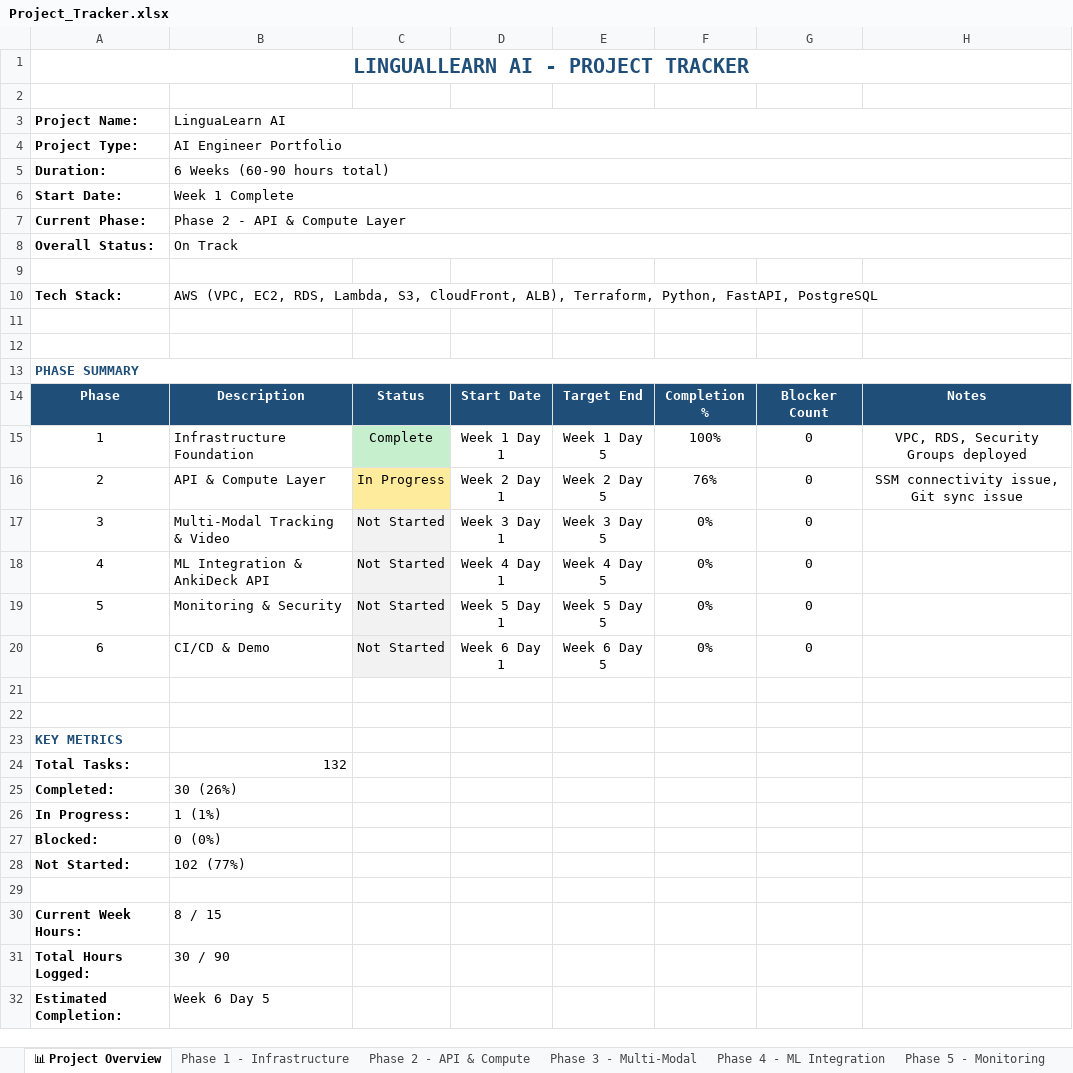
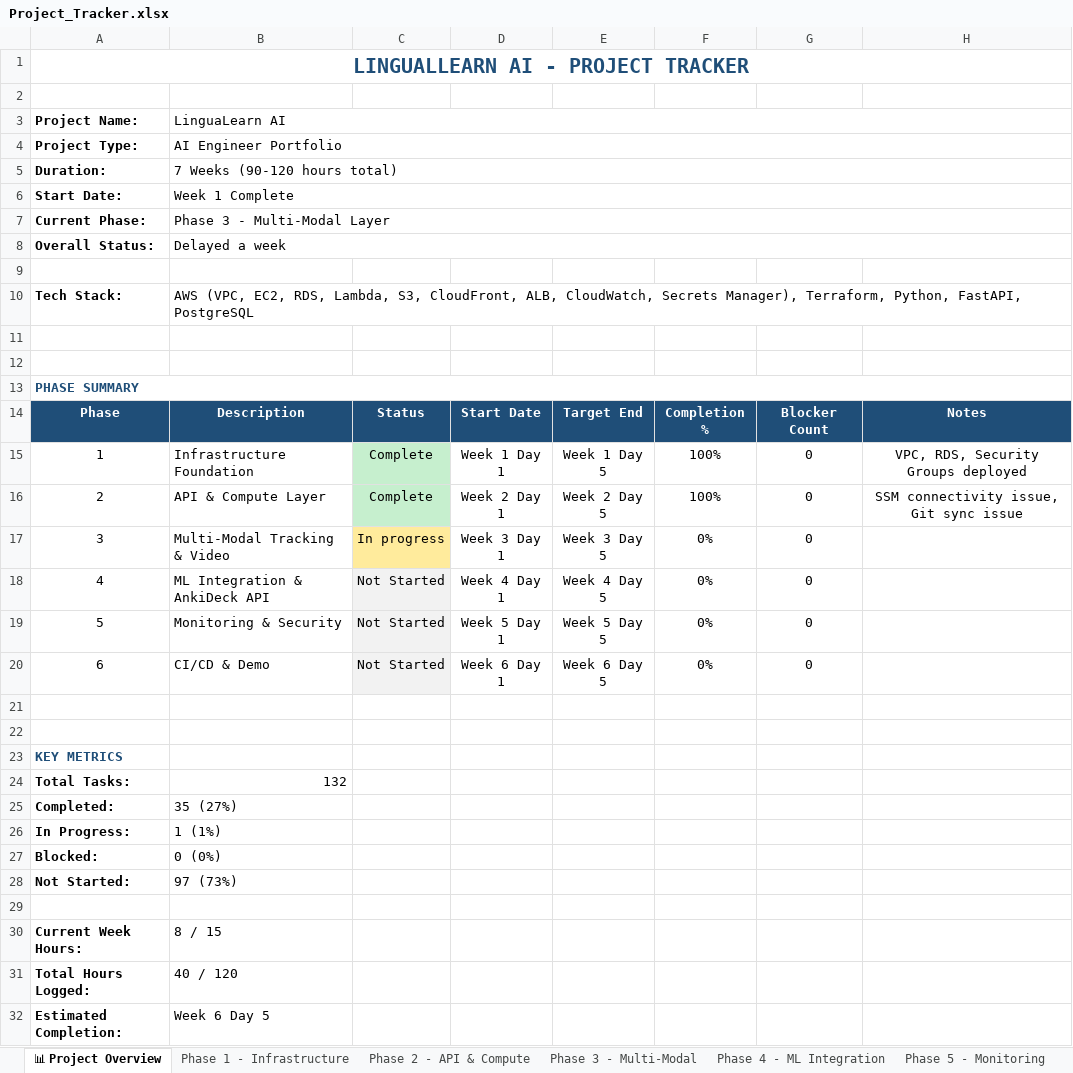
Before and after one commit to Anicia-Clayton/linguallearn-portfolio, an Excel workbook: docs/Project_Tracker.xlsx, sheet 📊 Project Overview, drawn as a sheet; values as stored, in another font and other column widths than the file's, no borders; the diff names each change by its address in the sheet, - before the commit and + after, or states it on an @@ line.

Commit message:
Complete Phase 2: API & Compute Layer with ALB

```diff
--- a/docs/Project_Tracker.xlsx (sheet 📊 Project Overview)
+++ b/docs/Project_Tracker.xlsx (sheet 📊 Project Overview)
-B5 (LinguaLearn AI): 6 Weeks (60-90 hours total)
+B5 (LinguaLearn AI): 7 Weeks (90-120 hours total)
-B7 (LinguaLearn AI): Phase 2 - API & Compute Layer
+B7 (LinguaLearn AI): Phase 3 - Multi-Modal Layer
-B8 (LinguaLearn AI): On Track
+B8 (LinguaLearn AI): Delayed a week
-B10 (LinguaLearn AI): …S3, CloudFront, ALB), Terraform, Python,…
+B10 (LinguaLearn AI): …S3, CloudFront, ALB, CloudWatch, Secrets Manager), Terraform, Python,…
-C16: In Progress
+C16: Complete
-C16 fill: #FFEB9C
+C16 fill: #C6EFCE
-F16: 76%
+F16: 100%
-C17: Not Started
+C17: In progress
-C17 fill: #F2F2F2
+C17 fill: #FFEB9C
-B25 (LinguaLearn AI): 30 (26%)
+B25 (LinguaLearn AI): 35 (27%)
-B28 (LinguaLearn AI): 102 (77%)
+B28 (LinguaLearn AI): 97 (73%)
-B31 (LinguaLearn AI): 30 / 90
+B31 (LinguaLearn AI): 40 / 120
```
Also changed, not shown: sheet Phase 2 - API & Compute, sheet Phase 3 - Multi-Modal, 1 other file.
